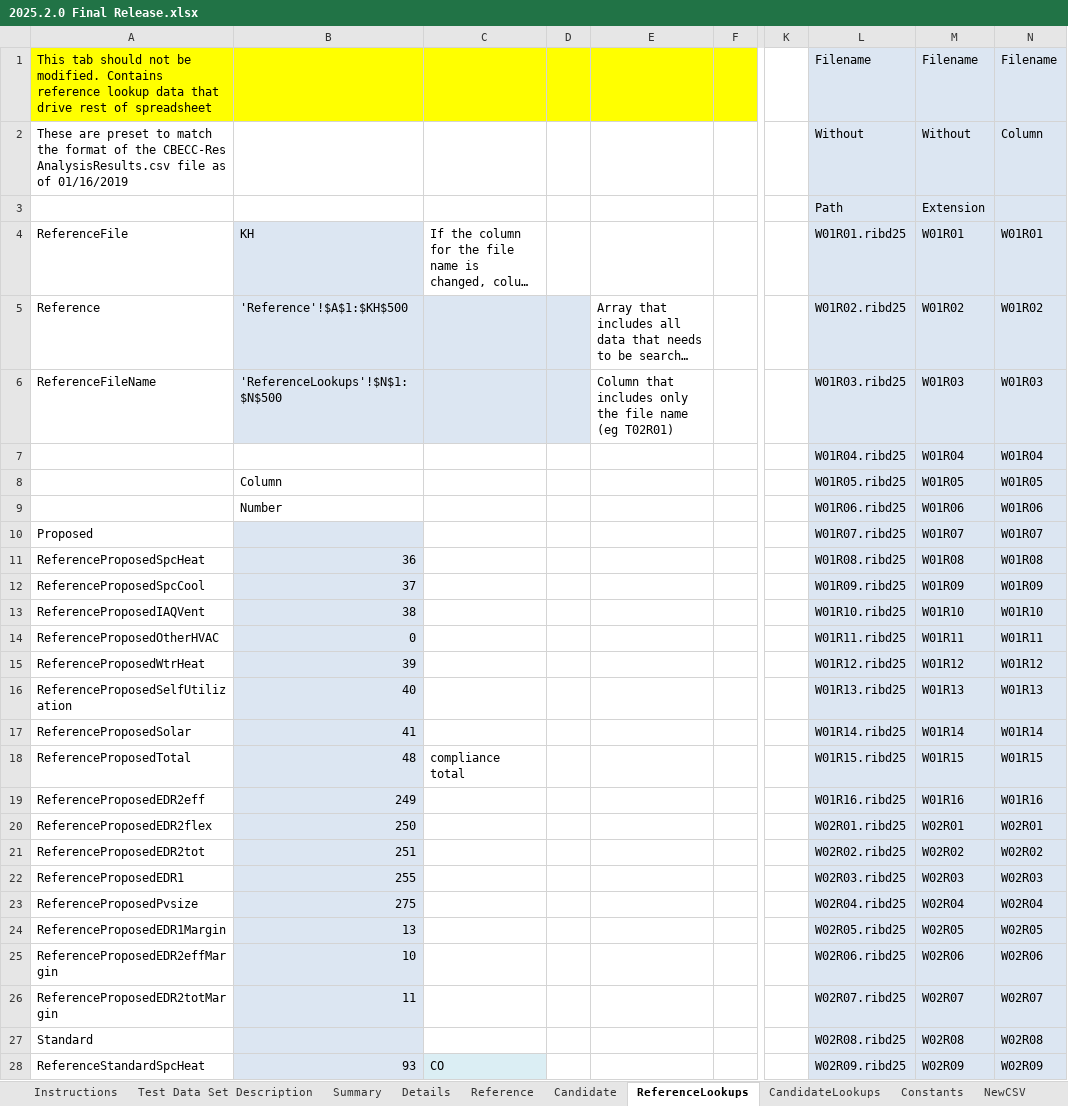
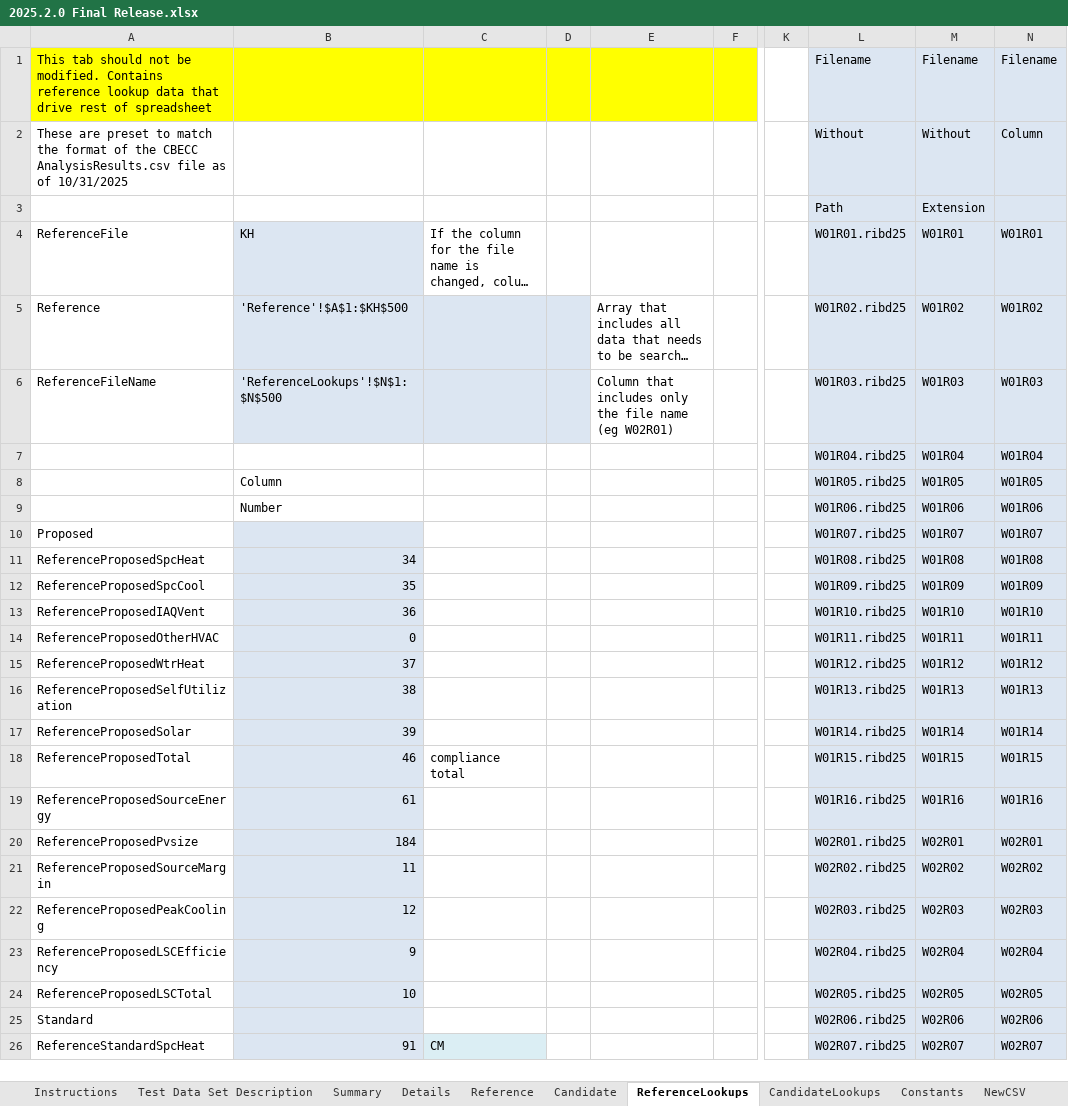
Before and after one commit to joesinger12/Sample-CBECC-Public-Mirror-from-Dev, an Excel workbook: Projects/2025/SingleFamily_TDS/2025.2.0 Final Release.xlsx, sheet ReferenceLookups, drawn as a sheet; only a part is shown, gaps mark what is left out; long unchanged cells end in …; values as stored, in another font and other column widths than the file's, no borders; removed rows and columns are numbered as before the commit, all else as after; rows hold the shown columns only; the diff covers the shown part only; the diff names each change by its address in the sheet, - before the commit and + after, or states it on an @@ line.

```diff
--- a/Projects/2025/SingleFamily_TDS/2025.2.0 Final Release.xlsx (sheet ReferenceLookups)
+++ b/Projects/2025/SingleFamily_TDS/2025.2.0 Final Release.xlsx (sheet ReferenceLookups)
-A2: …of the CBECC-Res AnalysisResults.csv file as of 01/16/2019
+A2: …of the CBECC AnalysisResults.csv file as of 10/31/2025
-E6: …name (eg T02R01)
+E6: …name (eg W02R01)
-B11: 36
+B11: 34
-B12: 37
+B12: 35
-B13: 38
+B13: 36
-B15: 39
+B15: 37
-B16: 40
+B16: 38
-B17: 41
+B17: 39
-B18: 48
+B18: 46
-A19: ReferenceProposedEDR2eff
+A19: ReferenceProposedSourceEnergy
-B19: 249
+B19: 61
-A20: ReferenceProposedEDR2flex
+A20: ReferenceProposedPvsize
-B20: 250
+B20: 184
-A21: ReferenceProposedEDR2tot
+A21: ReferenceProposedSourceMargin
-B21: 251
+B21: 11
-A22: ReferenceProposedEDR1
+A22: ReferenceProposedPeakCooling
-B22: 255
+B22: 12
-A23: ReferenceProposedPvsize
+A23: ReferenceProposedLSCEfficiency
-B23: 275
+B23: 9
-A24: ReferenceProposedEDR1Margin
+A24: ReferenceProposedLSCTotal
-B24: 13
+B24: 10
-row 25: ReferenceProposedEDR2effMargin | 10 |  |  |  |  |  | W02R06.ribd25 | W02R06 | W02R06
-row 26: ReferenceProposedEDR2totMargin | 11 |  |  |  |  |  | W02R07.ribd25 | W02R07 | W02R07
-L25: W02R08.ribd25
+L25: W02R06.ribd25
-M25: W02R08
+M25: W02R06
-N25: W02R08
+N25: W02R06
-B26: 93
+B26: 91
-C26: CO
+C26: CM
-L26: W02R09.ribd25
+L26: W02R07.ribd25
-M26: W02R09
+M26: W02R07
-N26: W02R09
+N26: W02R07
```
Also changed, not shown: 5 added rows, 3 removed rows, 36 edited cells and cell formats elsewhere in this sheet, sheet Candidate, sheet Reference, sheet Details, sheet CandidateLookups, sheet Test Data Set Description, sheet Summary, 1 more sheet, formulas that keep their value.
